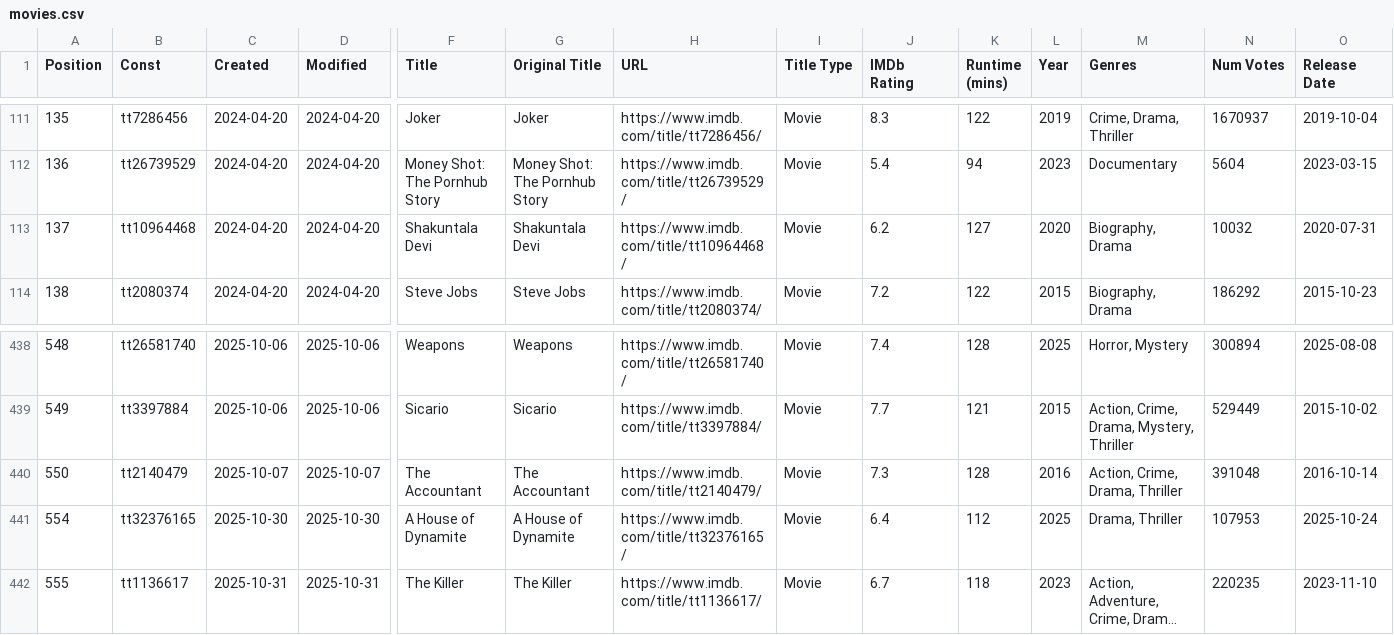
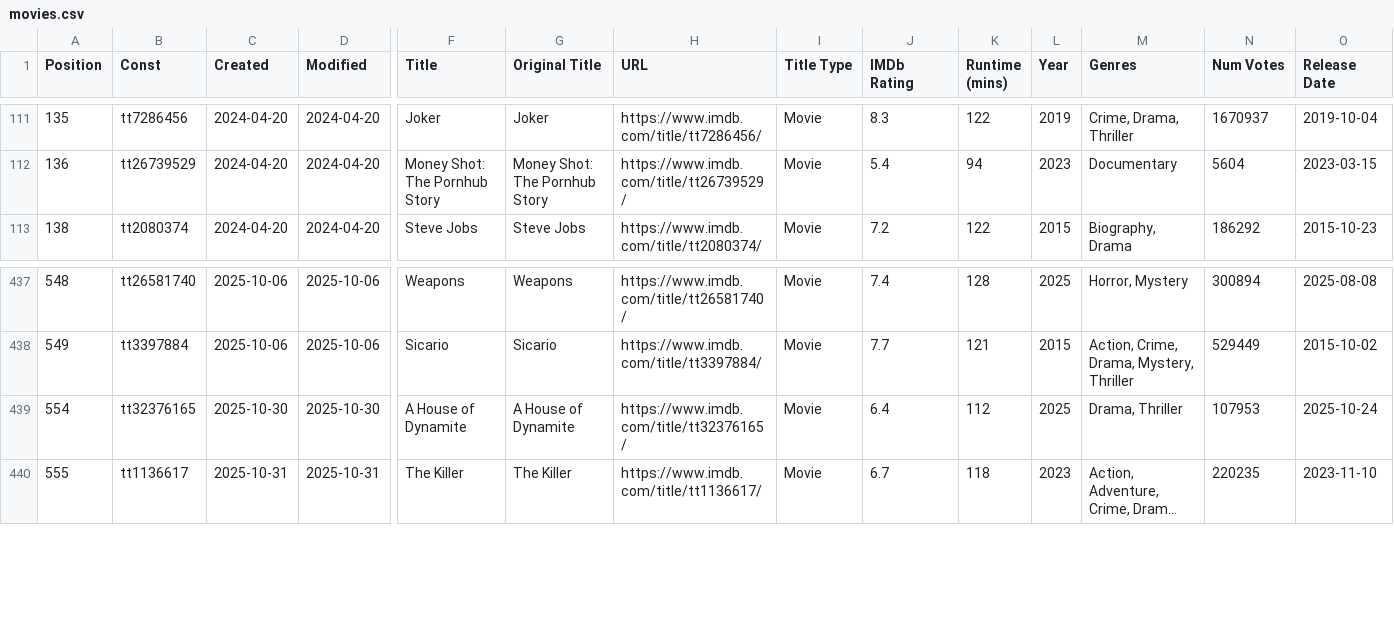
Before and after one commit to Ns81000/WHATSUP, a CSV file: data/movies.csv, drawn as a sheet; only a part is shown, gaps mark what is left out; long unchanged cells end in …; rows hold the shown columns only; the diff names each change by its address in the sheet, - before the commit and + after, or states it on an @@ line.

```diff
--- a/data/movies.csv
+++ b/data/movies.csv
-row 113: 137 | tt10964468 | 2024-04-20 | 2024-04-20 | Shakuntala Devi | Shakuntala Devi | https://www.imdb.com/title/tt10964468/ | Movie | 6.2 | 127 | 2020 | Biography, Drama | 10032 | 2020-07-31
-row 440: 550 | tt2140479 | 2025-10-07 | 2025-10-07 | The Accountant | The Accountant | https://www.imdb.com/title/tt2140479/ | Movie | 7.3 | 128 | 2016 | Action, Crime, Drama, Thriller | 391048 | 2016-10-14
```
Also changed, not shown: 14 other files.
